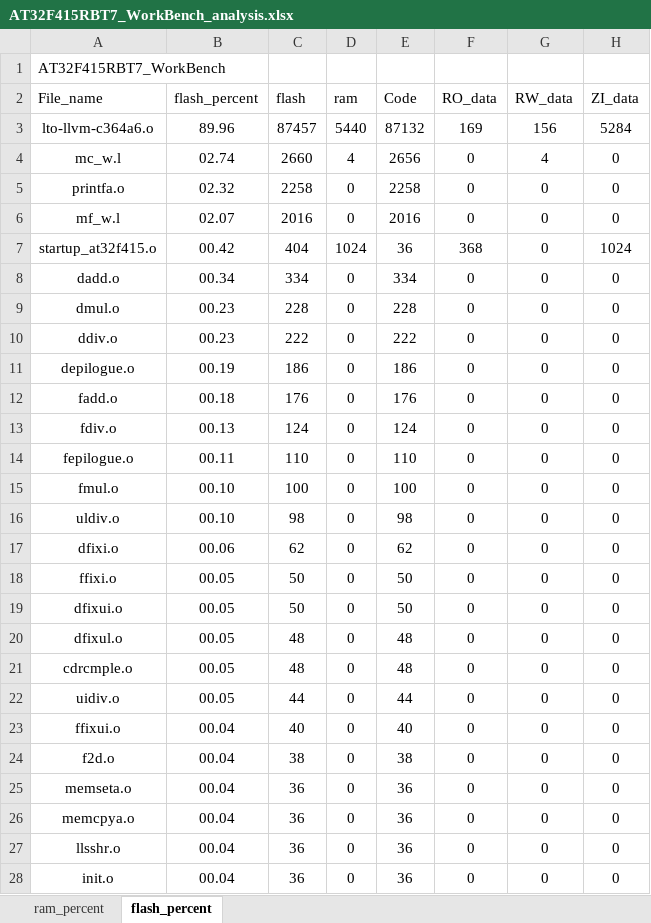
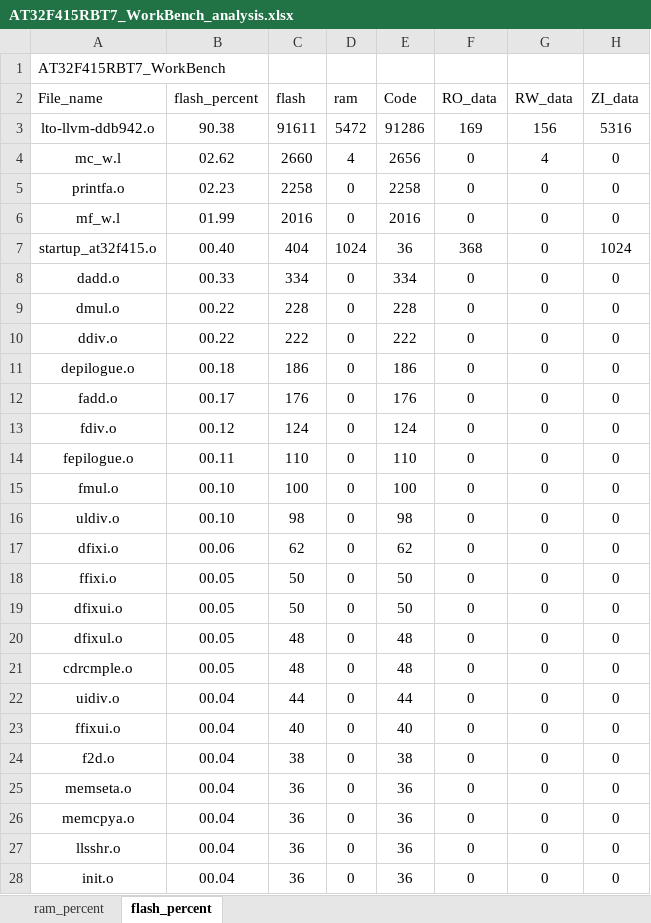
Before and after one commit to FW-Projects/FWG1, an Excel workbook: app/project/MDK_V5/AT32F415RBT7_WorkBench_analysis.xlsx, sheet flash_percent, drawn as a sheet; only a part is shown; values as stored, in another font and other column widths than the file's, no borders; charts and pictures and table styles not drawn; removed rows and columns are numbered as before the commit, all else as after; the diff names each change by its address in the sheet, - before the commit and + after, or states it on an @@ line.

```diff
--- a/app/project/MDK_V5/AT32F415RBT7_WorkBench_analysis.xlsx (sheet flash_percent)
+++ b/app/project/MDK_V5/AT32F415RBT7_WorkBench_analysis.xlsx (sheet flash_percent)
-row 3: lto-llvm-c364a6.o | 89.96 | 87457 | 5440 | 87132 | 169 | 156 | 5284
+row 3: lto-llvm-ddb942.o | 90.38 | 91611 | 5472 | 91286 | 169 | 156 | 5316
-B4 (flash_percent): 02.74
+B4 (flash_percent): 02.62
-B5 (flash_percent): 02.32
+B5 (flash_percent): 02.23
-B6 (flash_percent): 02.07
+B6 (flash_percent): 01.99
-B7 (flash_percent): 00.42
+B7 (flash_percent): 00.40
-B8 (flash_percent): 00.34
+B8 (flash_percent): 00.33
-B9:B10 (flash_percent): 00.23
+B9:B10 (flash_percent): 00.22
-B11 (flash_percent): 00.19
+B11 (flash_percent): 00.18
-B12 (flash_percent): 00.18
+B12 (flash_percent): 00.17
-B13 (flash_percent): 00.13
+B13 (flash_percent): 00.12
-B22 (flash_percent): 00.05
+B22 (flash_percent): 00.04
```
Also changed, not shown: sheet ram_percent, charts or pictures, 37 other files.
